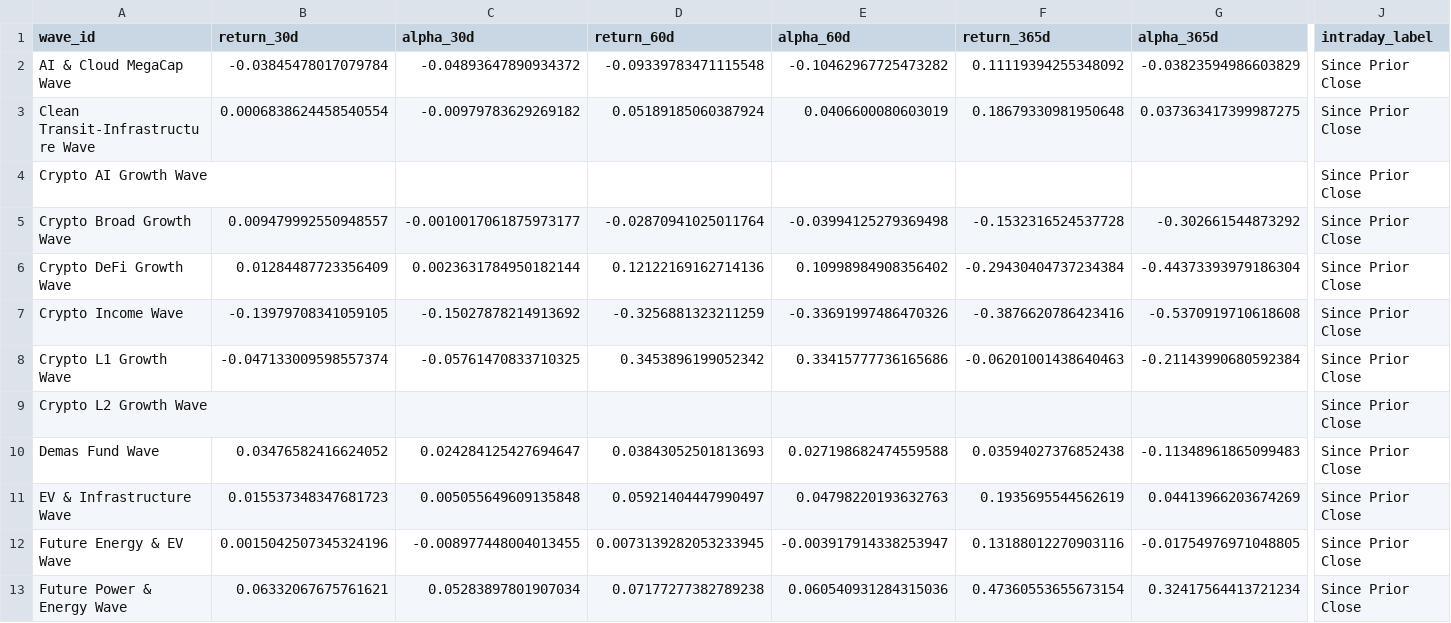
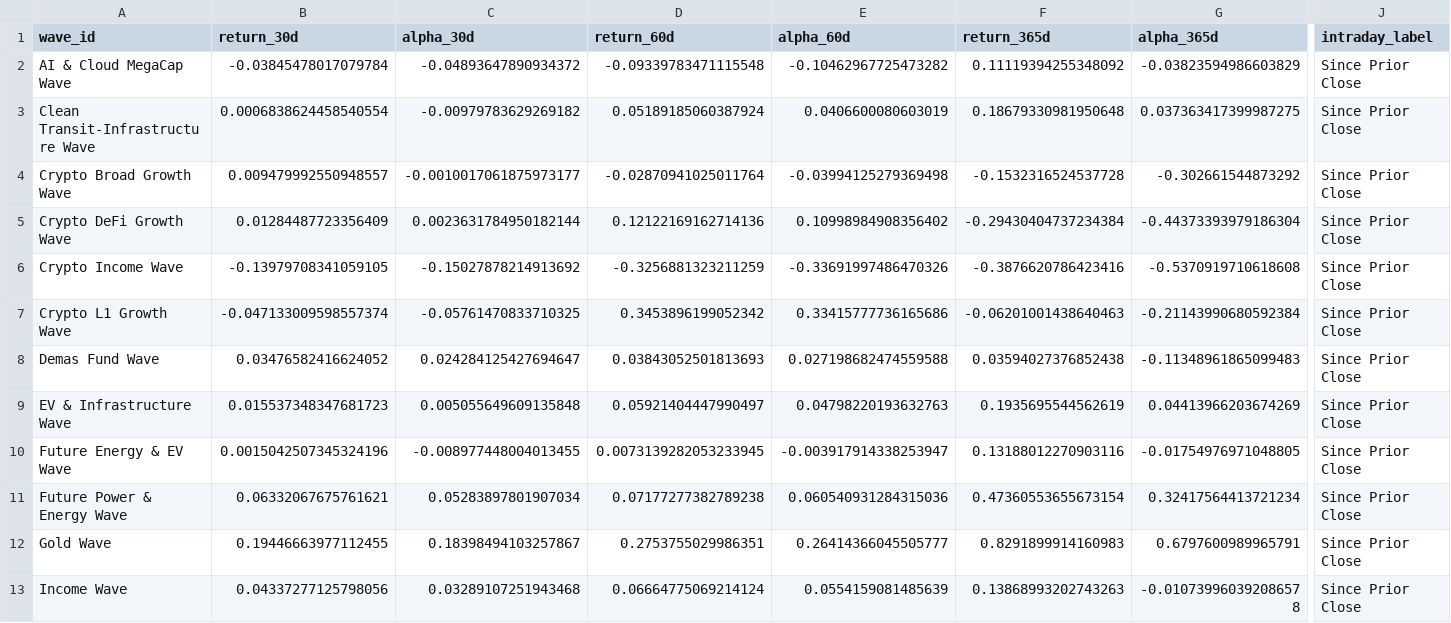
Before and after one commit to jasonheldman-creator/Waves-Simple, a CSV file: data/live_snapshot.csv, drawn as a sheet; only a part is shown, gaps mark what is left out; the shorter side is filled out with more unchanged rows; rows hold the shown columns only; the diff names each change by its address in the sheet, - before the commit and + after, or states it on an @@ line.

```diff
--- a/data/live_snapshot.csv
+++ b/data/live_snapshot.csv
-row 4: Crypto AI Growth Wave |  |  |  |  |  |  | Since Prior Close
-row 9: Crypto L2 Growth Wave |  |  |  |  |  |  | Since Prior Close
```
